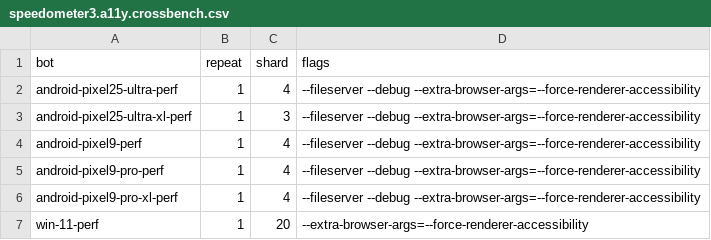
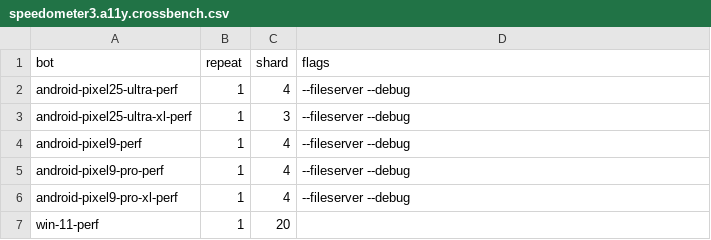
Before and after one commit to chromium-full-mirror/chromium_src_tools_perf, a CSV file: core/schedule/speedometer3.a11y.crossbench.csv, drawn as a sheet.

Commit message:
[perf] Add test to compare CSV vs legacy schedule configs
Changes in schedule/*:
- Update schedule/gen.py to fix a few issues when automatically
  dumping the schedule csv files
- Add testCompareSchedules unittests to performa an in-depth
  comparison between the the legacy and csv system
- Regenerate all csv schedule files and remove unused ones

Changes in bot_platforms.py:
- Introduce PLATFORM_INFO for csv system
- Rename BenchmarkConfig to TelemetryConfig
- Add more types
- Update benchmark factory default params to match what is used
  in the configs

The changes to bot_platforms.py are purely refactorings and do not
change the current behavior. With the tests in place we have more
certainty that the migration to the CSV files is a no-op.

BYPASS_LARGE_CHANGE_WARNING: ridiculous limits

Bug: 482952915
Change-Id: Ie8a96c42da78525ac1ce7635d34fbdfef903983e
Reviewed-on: https://chromium-review.googlesource.com/c/chromium/src/+/7603776
Commit-Queue: Camillo Bruni <cbruni@chromium.org>
Reviewed-by: John Chen <johnchen@chromium.org>
Cr-Commit-Position: refs/heads/main@{#1590713}
NOKEYCHECK=True
GitOrigin-RevId: f59a391a0cb1da08ffddff0eb1f340697dfea946

```diff
--- a/core/schedule/speedometer3.a11y.crossbench.csv
+++ b/core/schedule/speedometer3.a11y.crossbench.csv
@@ -1,7 +1,7 @@
 bot,repeat,shard,flags
-android-pixel25-ultra-perf,1,4,--fileserver --debug --extra-browser-args=--force-renderer-accessibility
-android-pixel25-ultra-xl-perf,1,3,--fileserver --debug --extra-browser-args=--force-renderer-accessibility
-android-pixel9-perf,1,4,--fileserver --debug --extra-browser-args=--force-renderer-accessibility
-android-pixel9-pro-perf,1,4,--fileserver --debug --extra-browser-args=--force-renderer-accessibility
-android-pixel9-pro-xl-perf,1,4,--fileserver --debug --extra-browser-args=--force-renderer-accessibility
-win-11-perf,1,20,--extra-browser-args=--force-renderer-accessibility
+android-pixel25-ultra-perf,1,4,--fileserver --debug
+android-pixel25-ultra-xl-perf,1,3,--fileserver --debug
+android-pixel9-perf,1,4,--fileserver --debug
+android-pixel9-pro-perf,1,4,--fileserver --debug
+android-pixel9-pro-xl-perf,1,4,--fileserver --debug
+win-11-perf,1,20,
```
Also changed, not shown: 13 other files.
